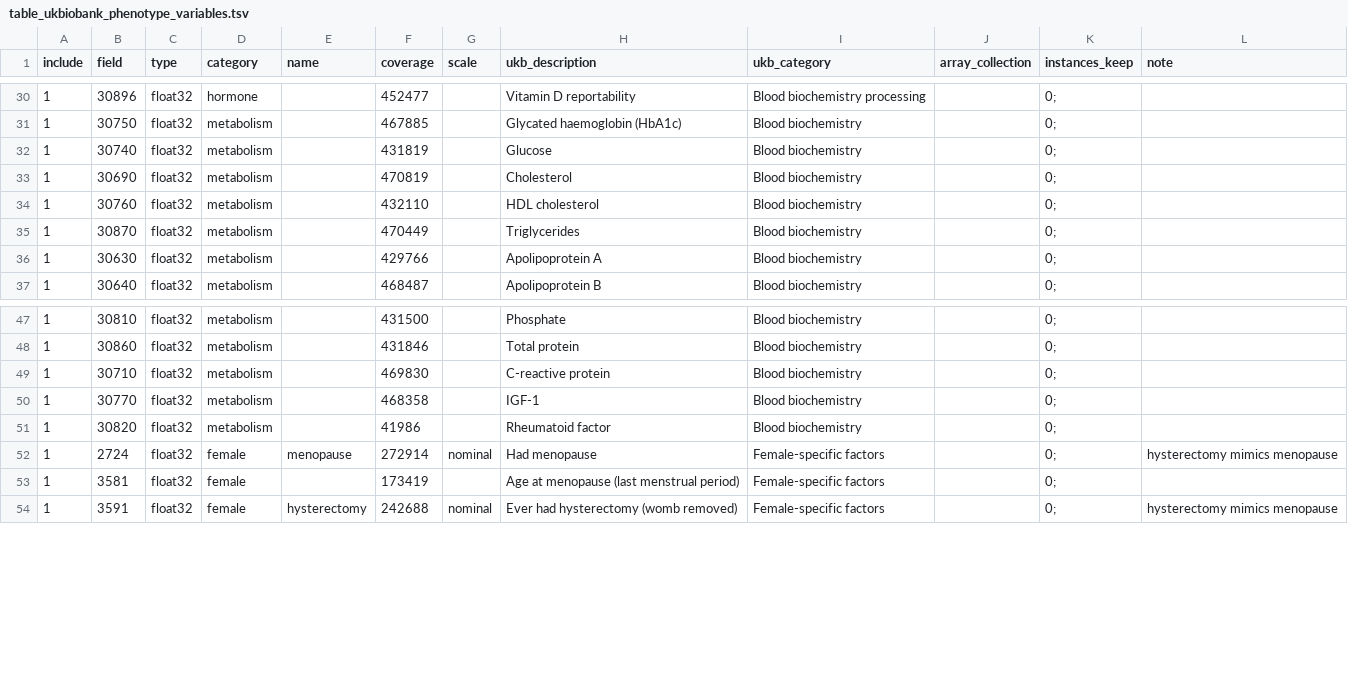
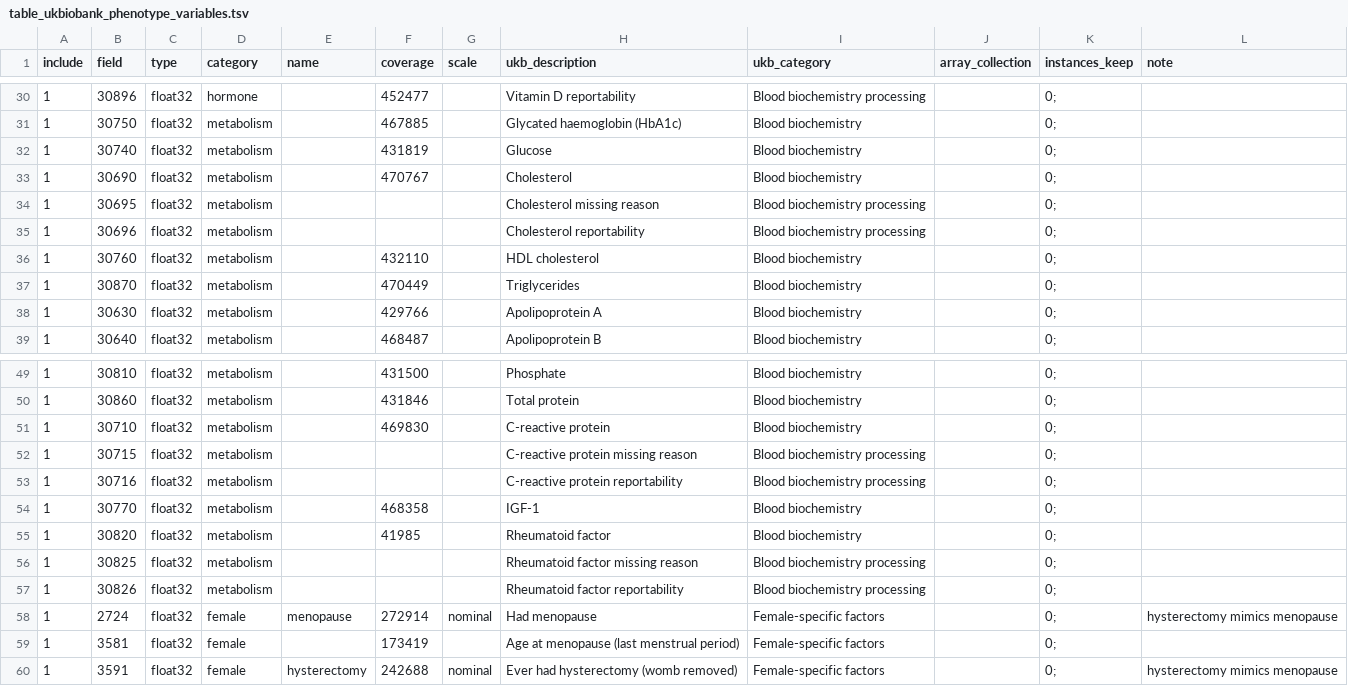
Before and after one commit to tcameronwaller/uk_biobank, a TSV file: parameters/table_ukbiobank_phenotype_variables.tsv, drawn as a sheet; only a part is shown, gaps mark what is left out.

```diff
--- a/parameters/table_ukbiobank_phenotype_variables.tsv
+++ b/parameters/table_ukbiobank_phenotype_variables.tsv
@@ -32,3 +32,5 @@ include	field	type	category	name	coverage	scale	ukb_description	ukb_category	arr
 1	30740	float32	metabolism		431819		Glucose	Blood biochemistry		0;	
-1	30690	float32	metabolism		470819		Cholesterol	Blood biochemistry		0;	
+1	30690	float32	metabolism		470767		Cholesterol	Blood biochemistry		0;	
+1	30695	float32	metabolism				Cholesterol missing reason	Blood biochemistry processing		0;	
+1	30696	float32	metabolism				Cholesterol reportability	Blood biochemistry processing		0;	
 1	30760	float32	metabolism		432110		HDL cholesterol	Blood biochemistry		0;	
@@ -49,4 +51,8 @@ include	field	type	category	name	coverage	scale	ukb_description	ukb_category	arr
 1	30710	float32	metabolism		469830		C-reactive protein	Blood biochemistry		0;	
+1	30715	float32	metabolism				C-reactive protein missing reason	Blood biochemistry processing		0;	
+1	30716	float32	metabolism				C-reactive protein reportability	Blood biochemistry processing		0;	
 1	30770	float32	metabolism		468358		IGF-1	Blood biochemistry		0;	
-1	30820	float32	metabolism		41986		Rheumatoid factor	Blood biochemistry		0;	
+1	30820	float32	metabolism		41985		Rheumatoid factor	Blood biochemistry		0;	
+1	30825	float32	metabolism				Rheumatoid factor missing reason	Blood biochemistry processing		0;	
+1	30826	float32	metabolism				Rheumatoid factor reportability	Blood biochemistry processing		0;	
 1	2724	float32	female	menopause	272914	nominal	Had menopause	Female-specific factors		0;	hysterectomy mimics menopause
```
Also changed, not shown: parameters/table_ukbiobank_field_55_code_interpretation.tsv, 4 other files.
